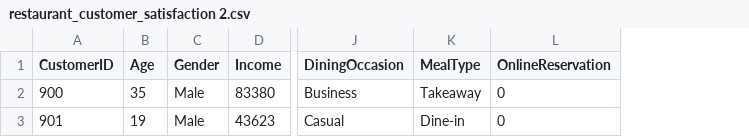
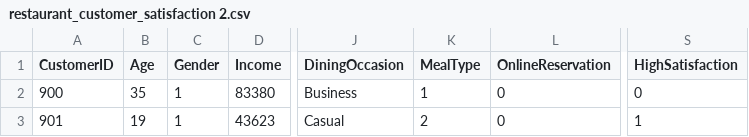
Before and after one commit to ruqianq/mlops-zoomcamp-2024, a CSV file: 07-project/data/restaurant_customer_satisfaction 2.csv, drawn as a sheet; only a part is shown, gaps mark what is left out; the diff names each change by its address in the sheet, - before the commit and + after, or states it on an @@ line.

Commit message:
feat: Add HighSatisfaction column to restaurant_customer_satisfaction dataset

```diff
--- a/07-project/data/restaurant_customer_satisfaction 2.csv
+++ b/07-project/data/restaurant_customer_satisfaction 2.csv
+column S (HighSatisfaction), rows 2-3: 0 | 1
-C2:C3 (Gender): Male
+C2:C3 (Gender): 1
-K2 (MealType): Takeaway
+K2 (MealType): 1
-K3 (MealType): Dine-in
+K3 (MealType): 2
```
Also changed, not shown: 3 other files.
